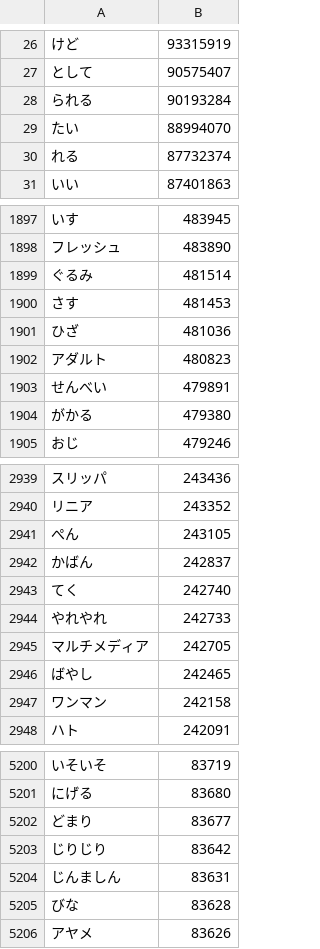
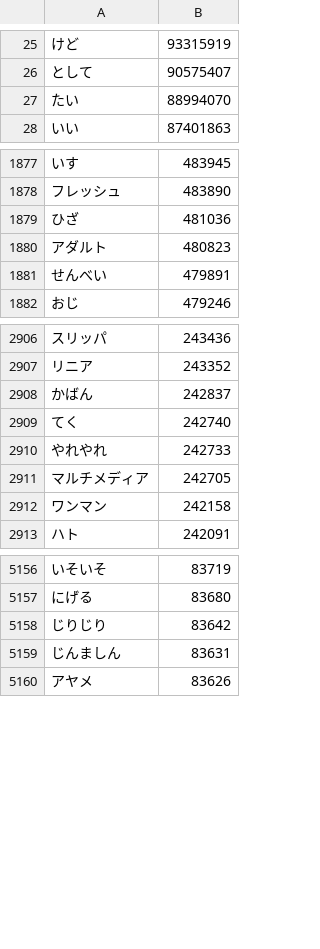
Before and after one commit to marmooo/graded-vocab-ja, a CSV file: dist/0.csv, drawn as a sheet; only a part is shown, gaps mark what is left out; removed rows and columns are numbered as before the commit, all else as after; the diff covers the shown part only; the diff names each change by its address in the sheet, - before the commit and + after, or states it on an @@ line.

```diff
--- a/dist/0.csv
+++ b/dist/0.csv
-row 28: られる | 90193284
-row 30: れる | 87732374
-row 1899: ぐるみ | 481514
-row 1900: さす | 481453
-row 1904: がかる | 479380
-row 2941: ぺん | 243105
-row 2946: ばやし | 242465
-row 5202: どまり | 83677
-row 5205: びな | 83628
```
Also changed, not shown: 2 added rows and 52 removed rows elsewhere in this file, dist/1.csv, dist/2.csv, 36 other files.
